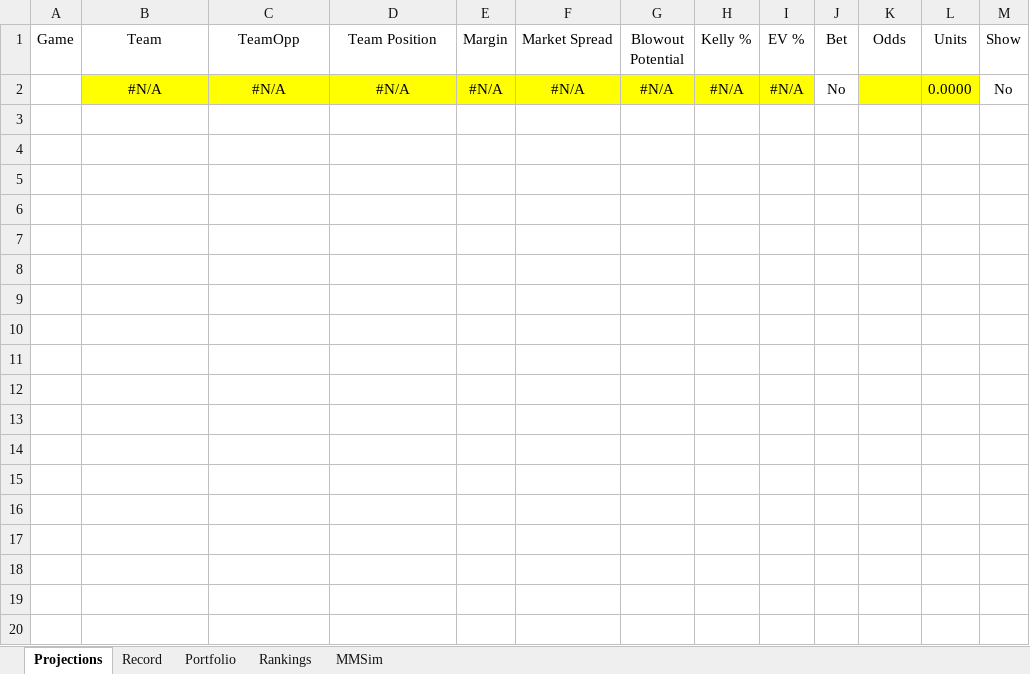
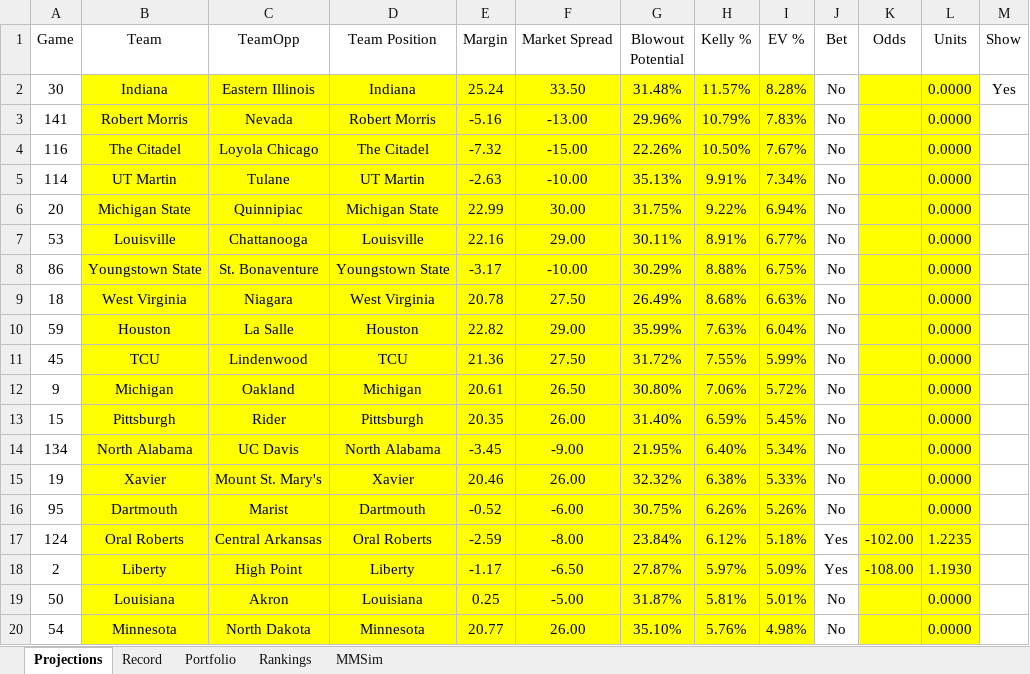
Before and after one commit to jackoo-06/jacks-cbb-site, an Excel workbook: WebsiteData.xlsx, sheet Projections, drawn as a sheet; only a part is shown; values as stored, in another font and other column widths than the file's, no borders; removed rows and columns are numbered as before the commit, all else as after; the diff covers the shown part only; the diff names each change by its address in the sheet, - before the commit and + after, or states it on an @@ line.

Commit message:
Update data

```diff
--- a/WebsiteData.xlsx (sheet Projections)
+++ b/WebsiteData.xlsx (sheet Projections)
-row 2:  | #N/A | #N/A | #N/A | #N/A | #N/A | #N/A | #N/A | #N/A | No |  | 0.0000 | No
+row 2: 30 | Indiana | Eastern Illinois | Indiana | 25.24 | 33.50 | 31.48% | 11.57% | 8.28% | No |  | 0.0000 | Yes
+row 3: 141 | Robert Morris | Nevada | Robert Morris | -5.16 | -13.00 | 29.96% | 10.79% | 7.83% | No |  | 0.0000
+row 4: 116 | The Citadel | Loyola Chicago | The Citadel | -7.32 | -15.00 | 22.26% | 10.50% | 7.67% | No |  | 0.0000
+row 5: 114 | UT Martin | Tulane | UT Martin | -2.63 | -10.00 | 35.13% | 9.91% | 7.34% | No |  | 0.0000
+row 6: 20 | Michigan State | Quinnipiac | Michigan State | 22.99 | 30.00 | 31.75% | 9.22% | 6.94% | No |  | 0.0000
+row 7: 53 | Louisville | Chattanooga | Louisville | 22.16 | 29.00 | 30.11% | 8.91% | 6.77% | No |  | 0.0000
+row 8: 86 | Youngstown State | St. Bonaventure | Youngstown State | -3.17 | -10.00 | 30.29% | 8.88% | 6.75% | No |  | 0.0000
+row 9: 18 | West Virginia | Niagara | West Virginia | 20.78 | 27.50 | 26.49% | 8.68% | 6.63% | No |  | 0.0000
+row 10: 59 | Houston | La Salle | Houston | 22.82 | 29.00 | 35.99% | 7.63% | 6.04% | No |  | 0.0000
+row 11: 45 | TCU | Lindenwood | TCU | 21.36 | 27.50 | 31.72% | 7.55% | 5.99% | No |  | 0.0000
+row 12: 9 | Michigan | Oakland | Michigan | 20.61 | 26.50 | 30.80% | 7.06% | 5.72% | No |  | 0.0000
+row 13: 15 | Pittsburgh | Rider | Pittsburgh | 20.35 | 26.00 | 31.40% | 6.59% | 5.45% | No |  | 0.0000
+row 14: 134 | North Alabama | UC Davis | North Alabama | -3.45 | -9.00 | 21.95% | 6.40% | 5.34% | No |  | 0.0000
+row 15: 19 | Xavier | Mount St. Mary's | Xavier | 20.46 | 26.00 | 32.32% | 6.38% | 5.33% | No |  | 0.0000
+row 16: 95 | Dartmouth | Marist | Dartmouth | -0.52 | -6.00 | 30.75% | 6.26% | 5.26% | No |  | 0.0000
+row 17: 124 | Oral Roberts | Central Arkansas | Oral Roberts | -2.59 | -8.00 | 23.84% | 6.12% | 5.18% | Yes | -102.00 | 1.2235
+row 18: 2 | Liberty | High Point | Liberty | -1.17 | -6.50 | 27.87% | 5.97% | 5.09% | Yes | -108.00 | 1.1930
+row 19: 50 | Louisiana | Akron | Louisiana | 0.25 | -5.00 | 31.87% | 5.81% | 5.01% | No |  | 0.0000
+row 20: 54 | Minnesota | North Dakota | Minnesota | 20.77 | 26.00 | 35.10% | 5.76% | 4.98% | No |  | 0.0000
```
Also changed, not shown: 5 added rows elsewhere in this sheet, 3 other files.
